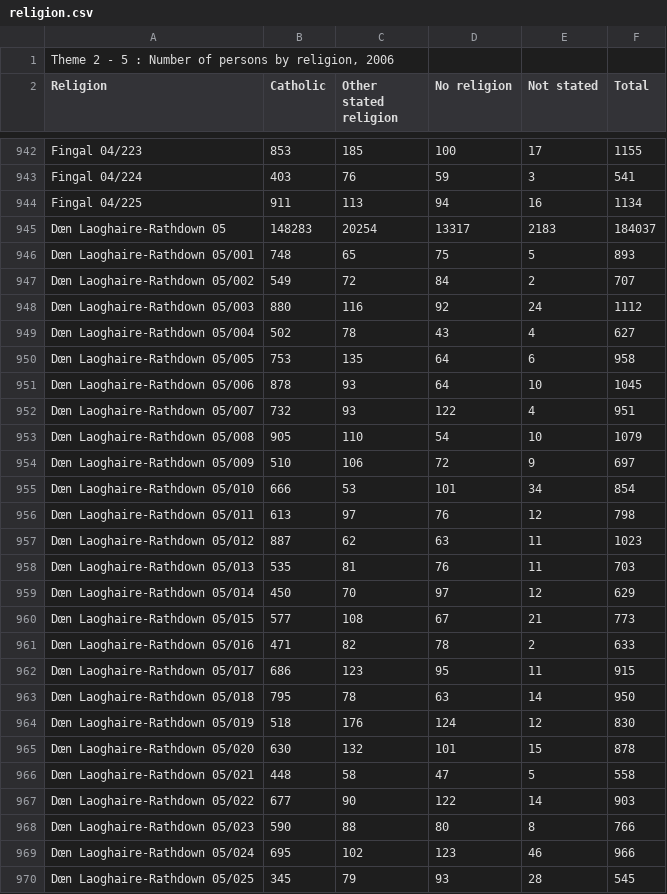
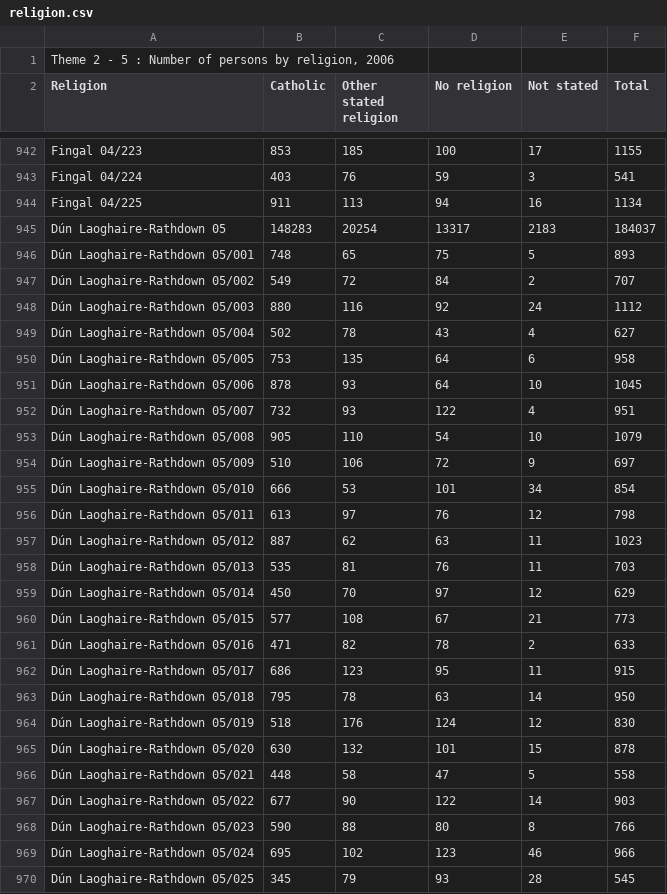
Before and after one commit to data-gov-ie/cso2rdf, a CSV file: csv/Datasources/ea/religion.csv, drawn as a sheet; only a part is shown, gaps mark what is left out; the diff covers the shown part only; the diff names each change by its address in the sheet, - before the commit and + after, or states it on an @@ line.

Commit message:
Changed file's mime type and encoding from Non-ISO extended-ASCII text to UTF-8 Unicode text

```diff
--- a/csv/Datasources/ea/religion.csv
+++ b/csv/Datasources/ea/religion.csv
-A945 (Religion): Dœn Laoghaire-Rathdown 05
+A945 (Religion): Dún Laoghaire-Rathdown 05
-A946 (Religion): Dœn Laoghaire-Rathdown 05/001
+A946 (Religion): Dún Laoghaire-Rathdown 05/001
-A947 (Religion): Dœn Laoghaire-Rathdown 05/002
+A947 (Religion): Dún Laoghaire-Rathdown 05/002
-A948 (Religion): Dœn Laoghaire-Rathdown 05/003
+A948 (Religion): Dún Laoghaire-Rathdown 05/003
-A949 (Religion): Dœn Laoghaire-Rathdown 05/004
+A949 (Religion): Dún Laoghaire-Rathdown 05/004
-A950 (Religion): Dœn Laoghaire-Rathdown 05/005
+A950 (Religion): Dún Laoghaire-Rathdown 05/005
-A951 (Religion): Dœn Laoghaire-Rathdown 05/006
+A951 (Religion): Dún Laoghaire-Rathdown 05/006
-A952 (Religion): Dœn Laoghaire-Rathdown 05/007
+A952 (Religion): Dún Laoghaire-Rathdown 05/007
-A953 (Religion): Dœn Laoghaire-Rathdown 05/008
+A953 (Religion): Dún Laoghaire-Rathdown 05/008
-A954 (Religion): Dœn Laoghaire-Rathdown 05/009
+A954 (Religion): Dún Laoghaire-Rathdown 05/009
-A955 (Religion): Dœn Laoghaire-Rathdown 05/010
+A955 (Religion): Dún Laoghaire-Rathdown 05/010
-A956 (Religion): Dœn Laoghaire-Rathdown 05/011
+A956 (Religion): Dún Laoghaire-Rathdown 05/011
-A957 (Religion): Dœn Laoghaire-Rathdown 05/012
+A957 (Religion): Dún Laoghaire-Rathdown 05/012
-A958 (Religion): Dœn Laoghaire-Rathdown 05/013
+A958 (Religion): Dún Laoghaire-Rathdown 05/013
-A959 (Religion): Dœn Laoghaire-Rathdown 05/014
+A959 (Religion): Dún Laoghaire-Rathdown 05/014
-A960 (Religion): Dœn Laoghaire-Rathdown 05/015
+A960 (Religion): Dún Laoghaire-Rathdown 05/015
-A961 (Religion): Dœn Laoghaire-Rathdown 05/016
+A961 (Religion): Dún Laoghaire-Rathdown 05/016
-A962 (Religion): Dœn Laoghaire-Rathdown 05/017
+A962 (Religion): Dún Laoghaire-Rathdown 05/017
-A963 (Religion): Dœn Laoghaire-Rathdown 05/018
+A963 (Religion): Dún Laoghaire-Rathdown 05/018
-A964 (Religion): Dœn Laoghaire-Rathdown 05/019
+A964 (Religion): Dún Laoghaire-Rathdown 05/019
-A965 (Religion): Dœn Laoghaire-Rathdown 05/020
+A965 (Religion): Dún Laoghaire-Rathdown 05/020
-A966 (Religion): Dœn Laoghaire-Rathdown 05/021
+A966 (Religion): Dún Laoghaire-Rathdown 05/021
-A967 (Religion): Dœn Laoghaire-Rathdown 05/022
+A967 (Religion): Dún Laoghaire-Rathdown 05/022
-A968 (Religion): Dœn Laoghaire-Rathdown 05/023
+A968 (Religion): Dún Laoghaire-Rathdown 05/023
-A969 (Religion): Dœn Laoghaire-Rathdown 05/024
+A969 (Religion): Dún Laoghaire-Rathdown 05/024
-A970 (Religion): Dœn Laoghaire-Rathdown 05/025
+A970 (Religion): Dún Laoghaire-Rathdown 05/025
```
Also changed, not shown: 169 edited cells elsewhere in this file.
